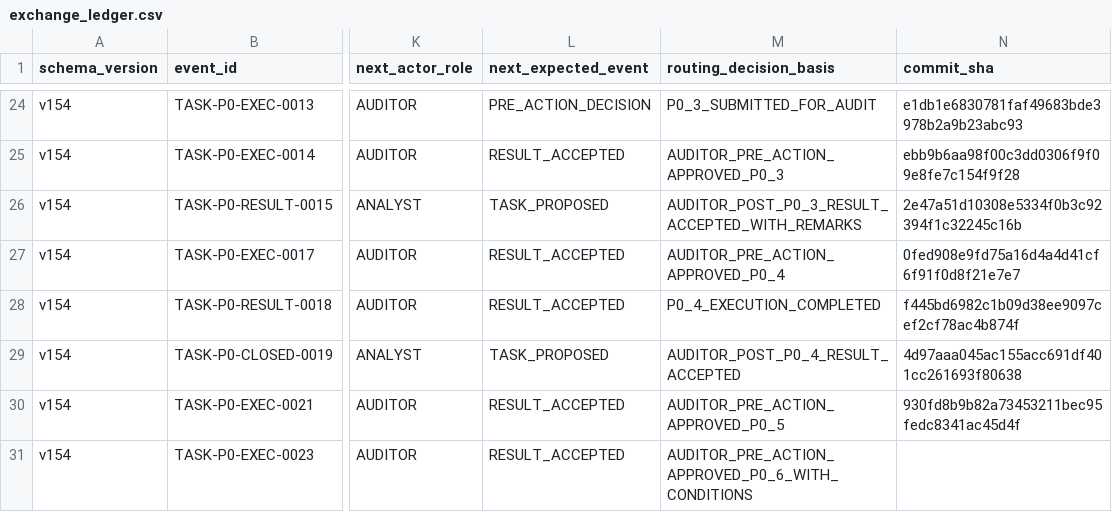
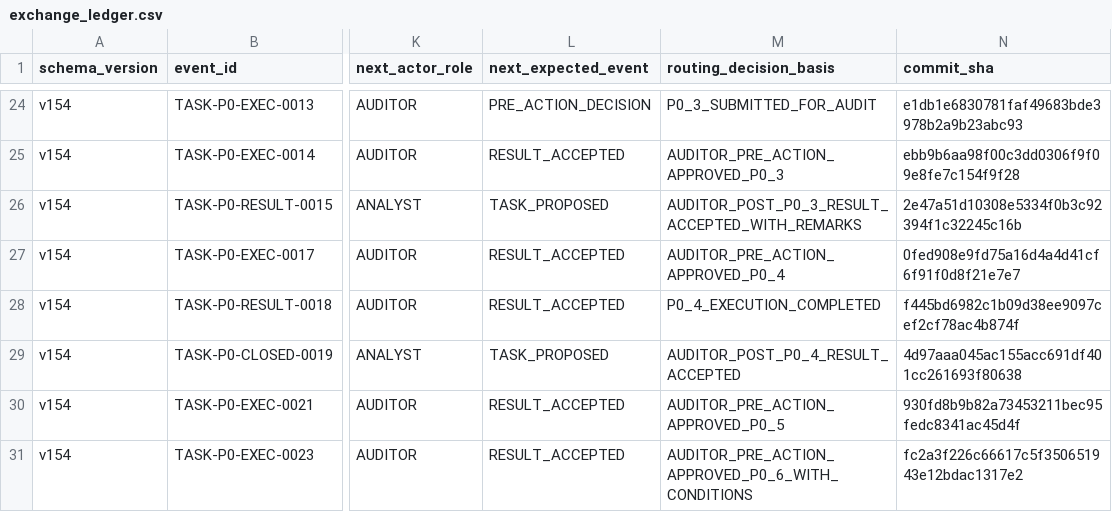
Before and after one commit to bereznyi-aleksandr/ai-devops-system, a CSV file: governance/exchange_ledger.csv, drawn as a sheet; only a part is shown, gaps mark what is left out; the diff names each change by its address in the sheet, - before the commit and + after, or states it on an @@ line.

```diff
--- a/governance/exchange_ledger.csv
+++ b/governance/exchange_ledger.csv
-N31 (commit_sha): (empty)
+N31 (commit_sha): fc2a3f226c66617c5f350651943e12bdac1317e2
```
